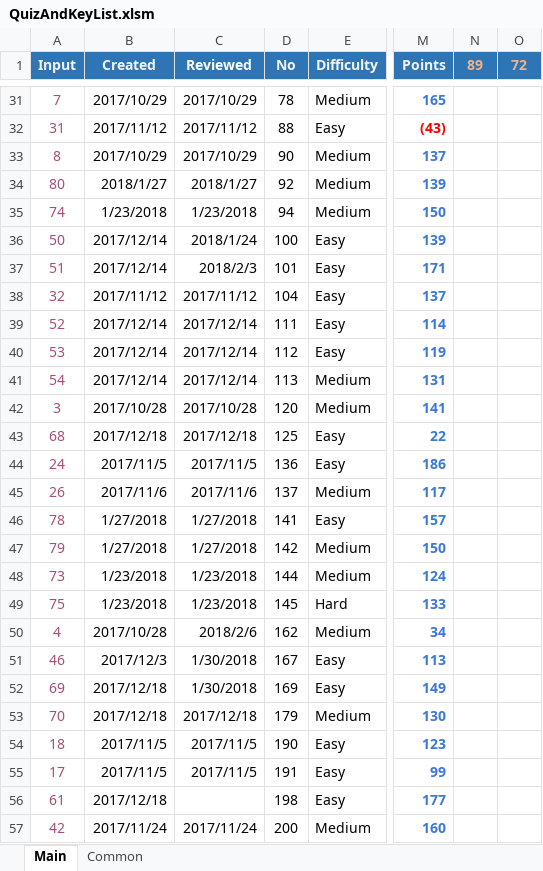
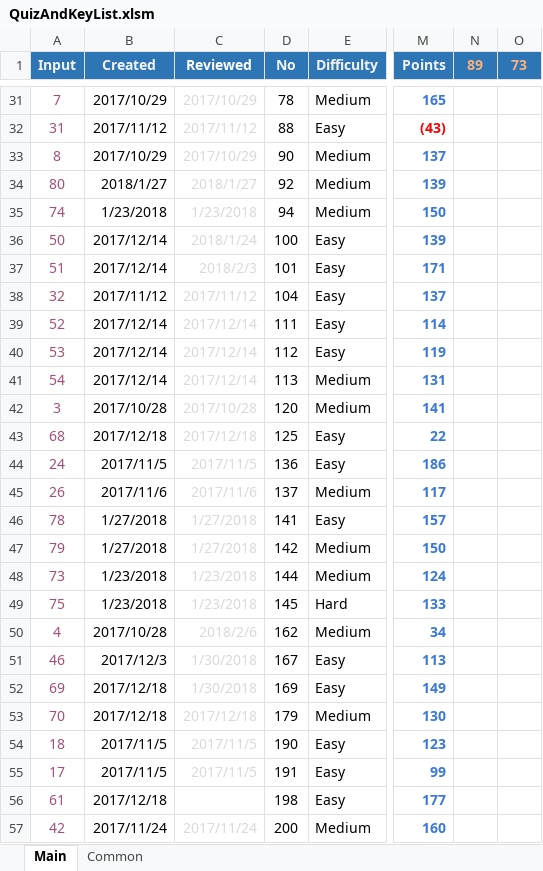
Before and after one commit to ianlai/Note-Java, an Excel workbook: QuizAndKeyList.xlsm, sheet Main, drawn as a sheet; only a part is shown, gaps mark what is left out; values as stored, in another font and other column widths than the file's, no borders; charts and pictures and conditional formats not drawn; the diff covers the shown part only; the diff names each change by its address in the sheet, - before the commit and + after, or states it on an @@ line.

```diff
--- a/QuizAndKeyList.xlsm (sheet Main)
+++ b/QuizAndKeyList.xlsm (sheet Main)
-O1: 72
+O1: 73
-C31:C55 text colour: black
+C31:C55 text colour: #D9D9D9
-C57 text colour: black
+C57 text colour: #D9D9D9
```
Also changed, not shown: 1 moved row, 3 edited cells and cell formats elsewhere in this sheet, formulas that keep their value, 2 other files.
